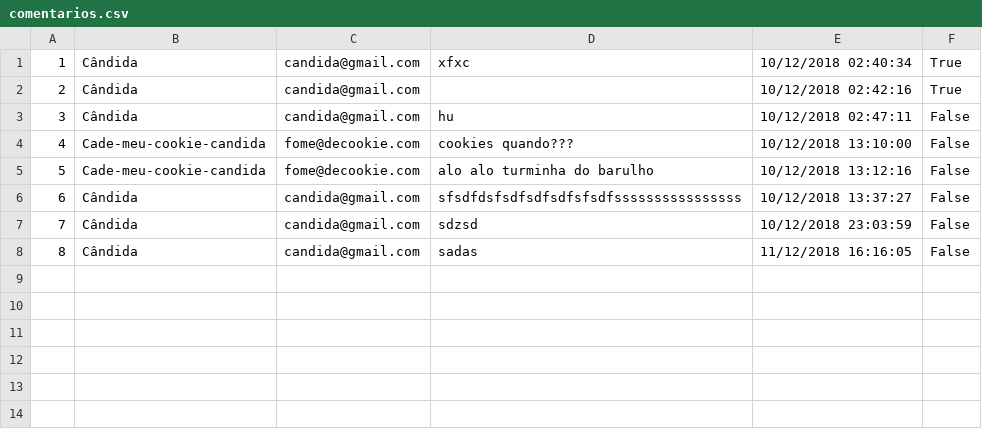
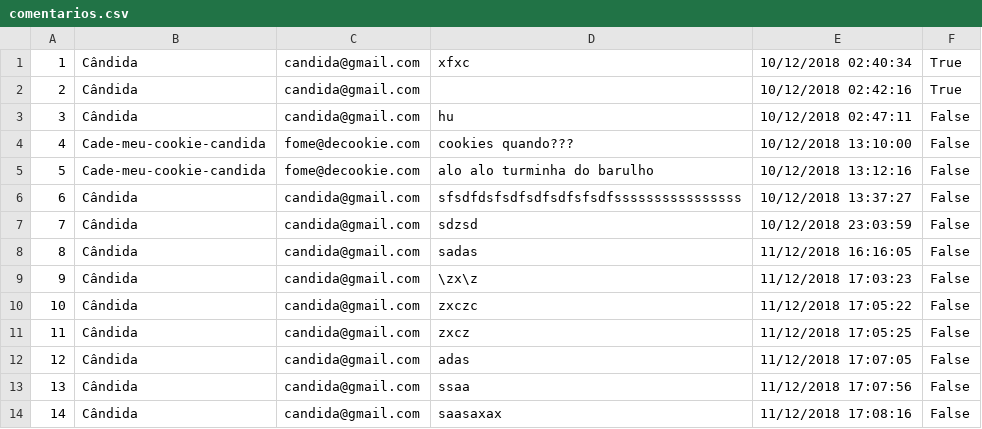
Before and after one commit to crparaizo/backend-checkpoint, a CSV file: comentarios.csv, drawn as a sheet.

```diff
--- a/comentarios.csv
+++ b/comentarios.csv
@@ -8 +8,7 @@
 8;Cândida;candida@gmail.com;sadas;11/12/2018 16:16:05;False
+9;Cândida;candida@gmail.com;\zx\z;11/12/2018 17:03:23;False
+10;Cândida;candida@gmail.com;zxczc;11/12/2018 17:05:22;False
+11;Cândida;candida@gmail.com;zxcz;11/12/2018 17:05:25;False
+12;Cândida;candida@gmail.com;adas;11/12/2018 17:07:05;False
+13;Cândida;candida@gmail.com;ssaa;11/12/2018 17:07:56;False
+14;Cândida;candida@gmail.com;saasaxax;11/12/2018 17:08:16;False
```
Also changed, not shown: 4 other files.
